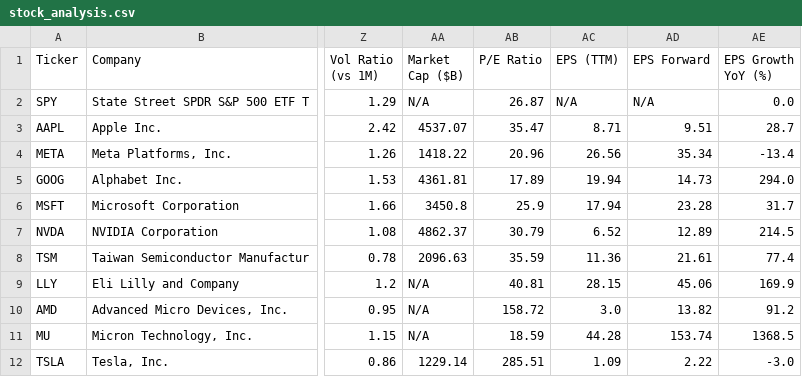
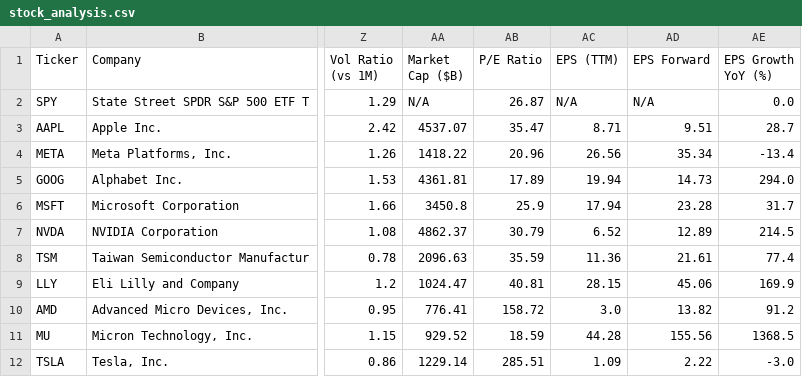
Before and after one commit to runyuzhang1007/stock-dashboard, a CSV file: stock_analysis.csv, drawn as a sheet; only a part is shown, gaps mark what is left out; the diff names each change by its address in the sheet, - before the commit and + after, or states it on an @@ line.

```diff
--- a/stock_analysis.csv
+++ b/stock_analysis.csv
-AA9 (Market Cap ($B)): N/A
+AA9 (Market Cap ($B)): 1024.47
-AA10 (Market Cap ($B)): N/A
+AA10 (Market Cap ($B)): 776.41
-AA11 (Market Cap ($B)): N/A
+AA11 (Market Cap ($B)): 929.52
-AD11 (EPS Forward): 153.74
+AD11 (EPS Forward): 155.56
```
Also changed, not shown: 1 other file.
